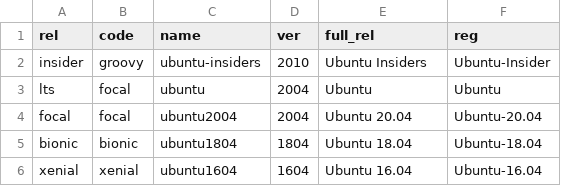
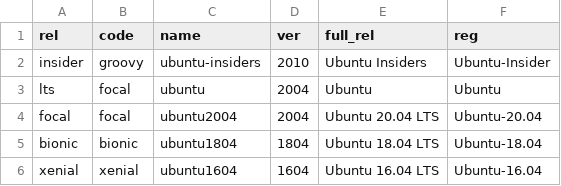
Before and after one commit to canonical/ubuntu-cooker, a CSV file: def.csv, drawn as a sheet.

Commit message:
Update Full Name for LTS releases

```diff
--- a/def.csv
+++ b/def.csv
@@ -3,4 +3,4 @@ insider,groovy,ubuntu-insiders,2010,Ubuntu Insiders,Ubuntu-Insider
 lts,focal,ubuntu,2004,Ubuntu,Ubuntu
-focal,focal,ubuntu2004,2004,Ubuntu 20.04,Ubuntu-20.04
-bionic,bionic,ubuntu1804,1804,Ubuntu 18.04,Ubuntu-18.04
-xenial,xenial,ubuntu1604,1604,Ubuntu 16.04,Ubuntu-16.04
+focal,focal,ubuntu2004,2004,Ubuntu 20.04 LTS,Ubuntu-20.04
+bionic,bionic,ubuntu1804,1804,Ubuntu 18.04 LTS,Ubuntu-18.04
+xenial,xenial,ubuntu1604,1604,Ubuntu 16.04 LTS,Ubuntu-16.04
```
